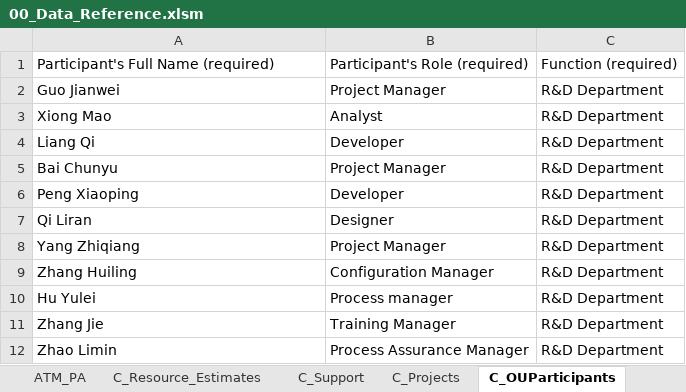
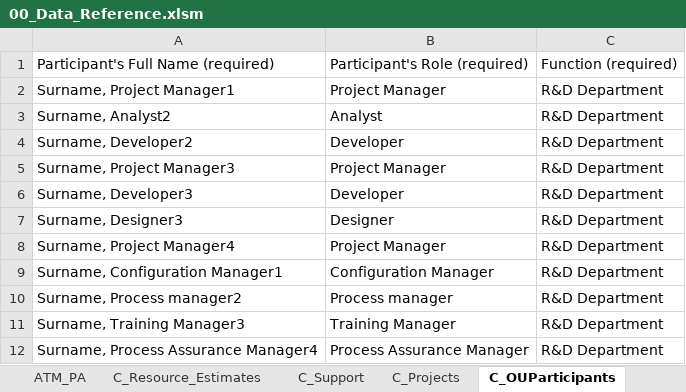
Before and after one commit to DemixTech/CMMITools, an Excel workbook: 2021-02-20to02-26 (A5) C54321 ShortName/00_Data_Reference.xlsm, sheet C_OUParticipants, drawn as a sheet; values as stored, in another font and other column widths than the file's, no borders; the diff names each change by its address in the sheet, - before the commit and + after, or states it on an @@ line.

```diff
--- a/2021-02-20to02-26 (A5) C54321 ShortName/00_Data_Reference.xlsm (sheet C_OUParticipants)
+++ b/2021-02-20to02-26 (A5) C54321 ShortName/00_Data_Reference.xlsm (sheet C_OUParticipants)
-A2: Guo Jianwei
+A2: Surname, Project Manager1
-A3: Xiong Mao
+A3: Surname, Analyst2
-A4: Liang Qi
+A4: Surname, Developer2
-A5: Bai Chunyu
+A5: Surname, Project Manager3
-A6: Peng Xiaoping
+A6: Surname, Developer3
-A7: Qi Liran
+A7: Surname, Designer3
-A8: Yang Zhiqiang
+A8: Surname, Project Manager4
-A9: Zhang Huiling
+A9: Surname, Configuration Manager1
-A10: Hu Yulei
+A10: Surname, Process manager2
-A11: Zhang Jie
+A11: Surname, Training Manager3
-A12: Zhao Limin
+A12: Surname, Process Assurance Manager4
```
Also changed, not shown: sheet Schedule, sheet C_Projects, sheet C_Support, sheet Schedule2, sheet C_OUProjects, sheet C_OUPracticeAreas, charts or pictures, 2021-02-20to02-26 (A5) C54321 ShortName/01_45v02_ShortName_CAS_Plan.xlsm, 22 other files.
